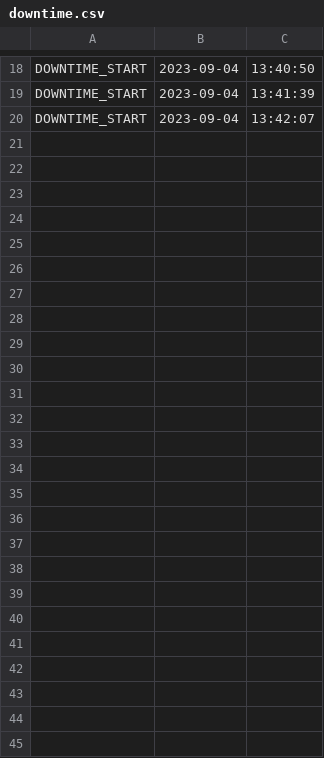
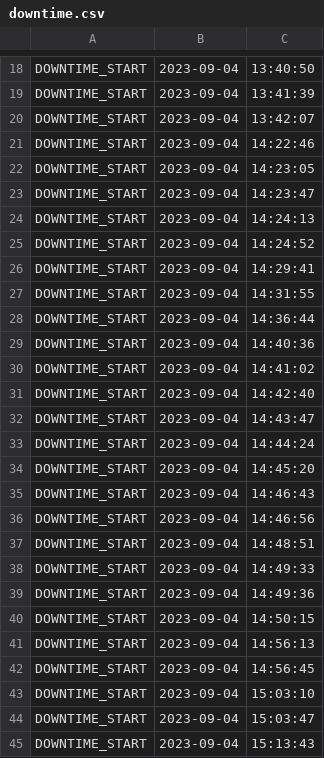
Before and after one commit to Marksuuuu/EEMS_IOT, a CSV file: data/logs/downtime.csv, drawn as a sheet; only a part is shown, gaps mark what is left out; the diff names each change by its address in the sheet, - before the commit and + after, or states it on an @@ line.

```diff
--- a/data/logs/downtime.csv
+++ b/data/logs/downtime.csv
+row 21: DOWNTIME_START | 2023-09-04 | 14:22:46
+row 22: DOWNTIME_START | 2023-09-04 | 14:23:05
+row 23: DOWNTIME_START | 2023-09-04 | 14:23:47
+row 24: DOWNTIME_START | 2023-09-04 | 14:24:13
+row 25: DOWNTIME_START | 2023-09-04 | 14:24:52
+row 26: DOWNTIME_START | 2023-09-04 | 14:29:41
+row 27: DOWNTIME_START | 2023-09-04 | 14:31:55
+row 28: DOWNTIME_START | 2023-09-04 | 14:36:44
+row 29: DOWNTIME_START | 2023-09-04 | 14:40:36
+row 30: DOWNTIME_START | 2023-09-04 | 14:41:02
+row 31: DOWNTIME_START | 2023-09-04 | 14:42:40
+row 32: DOWNTIME_START | 2023-09-04 | 14:43:47
+row 33: DOWNTIME_START | 2023-09-04 | 14:44:24
+row 34: DOWNTIME_START | 2023-09-04 | 14:45:20
+row 35: DOWNTIME_START | 2023-09-04 | 14:46:43
+row 36: DOWNTIME_START | 2023-09-04 | 14:46:56
+row 37: DOWNTIME_START | 2023-09-04 | 14:48:51
+row 38: DOWNTIME_START | 2023-09-04 | 14:49:33
+row 39: DOWNTIME_START | 2023-09-04 | 14:49:36
+row 40: DOWNTIME_START | 2023-09-04 | 14:50:15
+row 41: DOWNTIME_START | 2023-09-04 | 14:56:13
+row 42: DOWNTIME_START | 2023-09-04 | 14:56:45
+row 43: DOWNTIME_START | 2023-09-04 | 15:03:10
+row 44: DOWNTIME_START | 2023-09-04 | 15:03:47
+row 45: DOWNTIME_START | 2023-09-04 | 15:13:43
```
Also changed, not shown: 8 other files.
